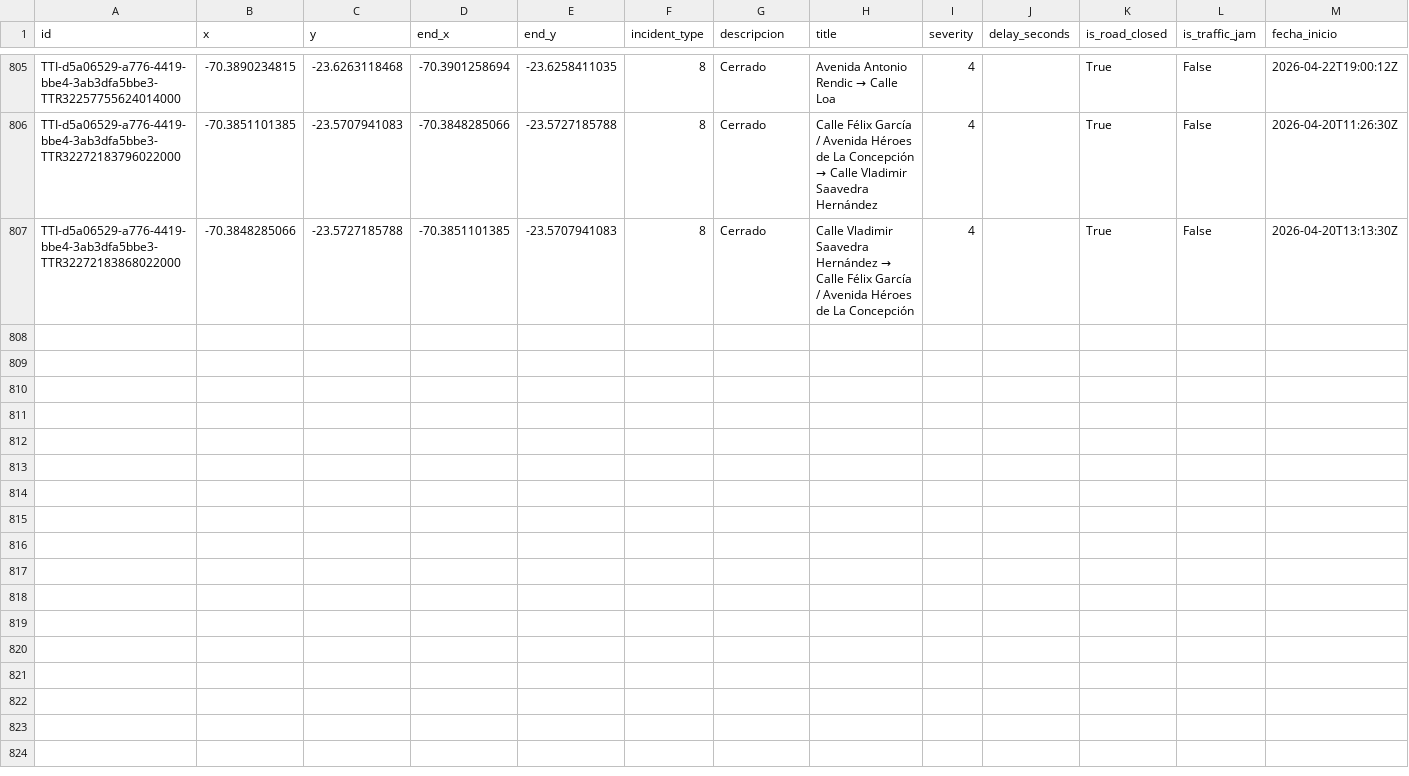
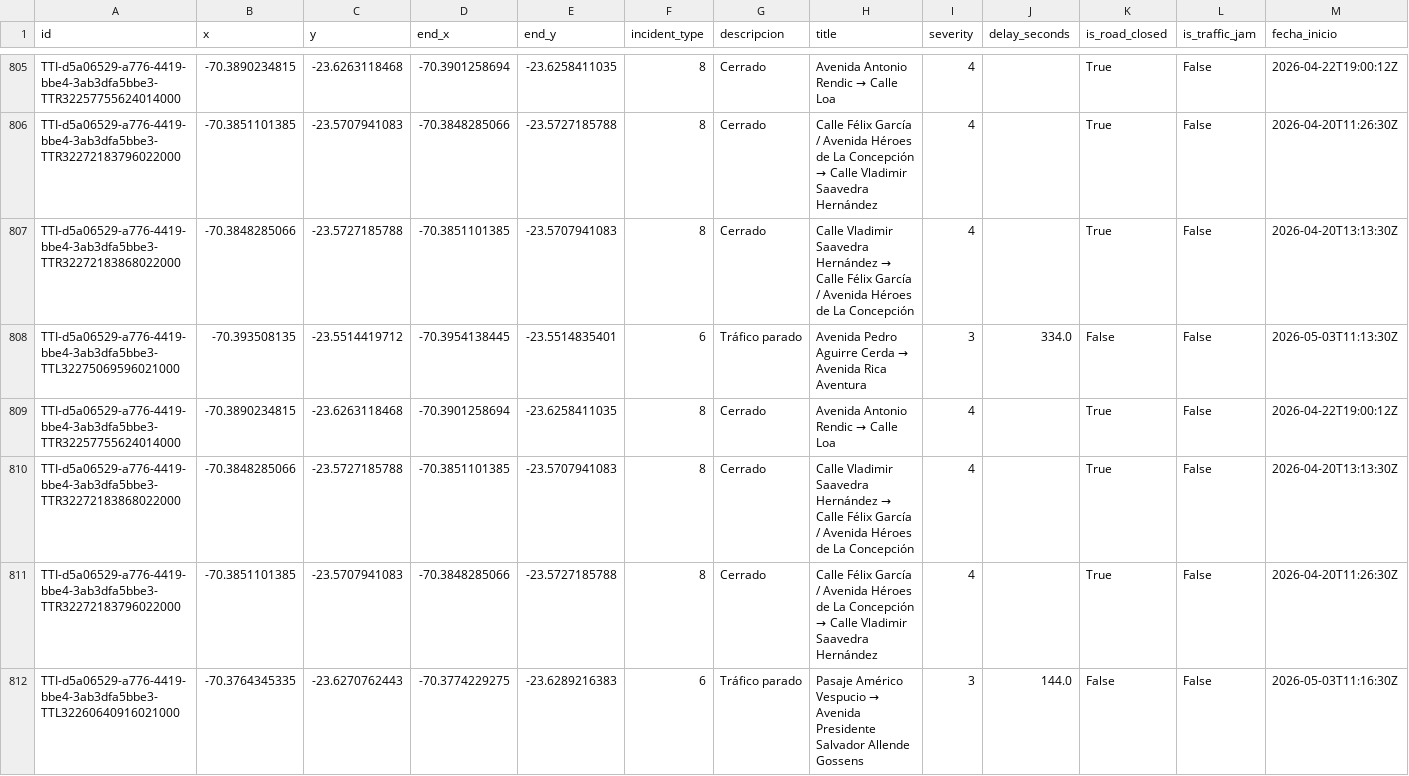
Before and after one commit to wgonzales1/Incidentes_Antofagasta, a CSV file: data/incidentes.csv, drawn as a sheet; only a part is shown, gaps mark what is left out; rows hold the shown columns only; the diff names each change by its address in the sheet, - before the commit and + after, or states it on an @@ line.

```diff
--- a/data/incidentes.csv
+++ b/data/incidentes.csv
+row 808: TTI-d5a06529-a776-4419-bbe4-3ab3dfa5bbe3-TTL32275069596021000 | -70.393508135 | -23.5514419712 | -70.3954138445 | -23.5514835401 | 6 | Tráfico parado | Avenida Pedro Aguirre Cerda → Avenida Rica Aventura | 3 | 334.0 | False | False | 2026-05-03T11:13:30Z
+row 809: TTI-d5a06529-a776-4419-bbe4-3ab3dfa5bbe3-TTR32257755624014000 | -70.3890234815 | -23.6263118468 | -70.3901258694 | -23.6258411035 | 8 | Cerrado | Avenida Antonio Rendic → Calle Loa | 4 |  | True | False | 2026-04-22T19:00:12Z
+row 810: TTI-d5a06529-a776-4419-bbe4-3ab3dfa5bbe3-TTR32272183868022000 | -70.3848285066 | -23.5727185788 | -70.3851101385 | -23.5707941083 | 8 | Cerrado | Calle Vladimir Saavedra Hernández → Calle Félix García / Avenida Héroes de La Concepción | 4 |  | True | False | 2026-04-20T13:13:30Z
+row 811: TTI-d5a06529-a776-4419-bbe4-3ab3dfa5bbe3-TTR32272183796022000 | -70.3851101385 | -23.5707941083 | -70.3848285066 | -23.5727185788 | 8 | Cerrado | Calle Félix García / Avenida Héroes de La Concepción → Calle Vladimir Saavedra Hernández | 4 |  | True | False | 2026-04-20T11:26:30Z
+row 812: TTI-d5a06529-a776-4419-bbe4-3ab3dfa5bbe3-TTL32260640916021000 | -70.3764345335 | -23.6270762443 | -70.3774229275 | -23.6289216383 | 6 | Tráfico parado | Pasaje Américo Vespucio → Avenida Presidente Salvador Allende Gossens | 3 | 144.0 | False | False | 2026-05-03T11:16:30Z
```
